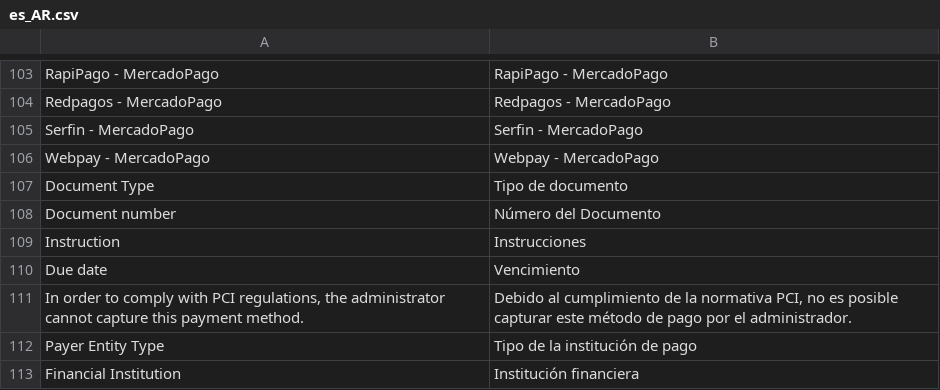
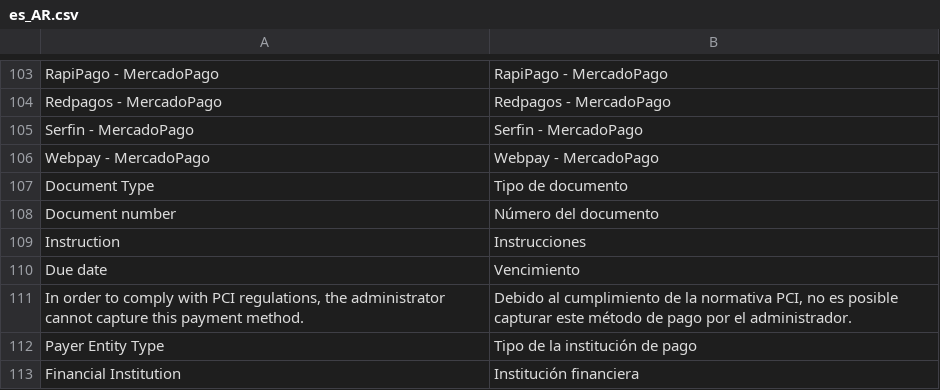
Before and after one commit to luiztucillo/test-adb-payment, a CSV file: i18n/es_AR.csv, drawn as a sheet; only a part is shown, gaps mark what is left out; the diff names each change by its address in the sheet, - before the commit and + after, or states it on an @@ line.

Commit message:
Fixed translations, and removed unused file (#69)
* Fixed translations, and removed unused file

* Removed unused file

* Fixed plugin name in di file, twocc config facade

* Fixed field document placeholder text

* Changed texts for document number

```diff
--- a/i18n/es_AR.csv
+++ b/i18n/es_AR.csv
-B108: Número del Documento
+B108: Número del documento
```
Also changed, not shown: i18n/es_CL.csv, i18n/es_CO.csv, 7 other files.
